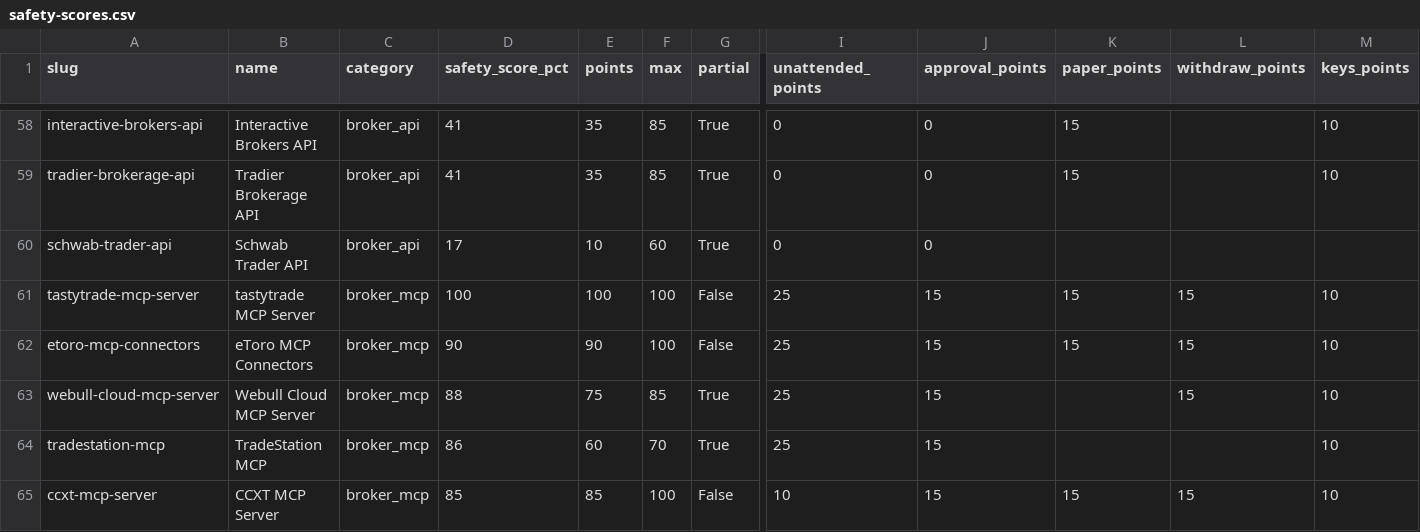
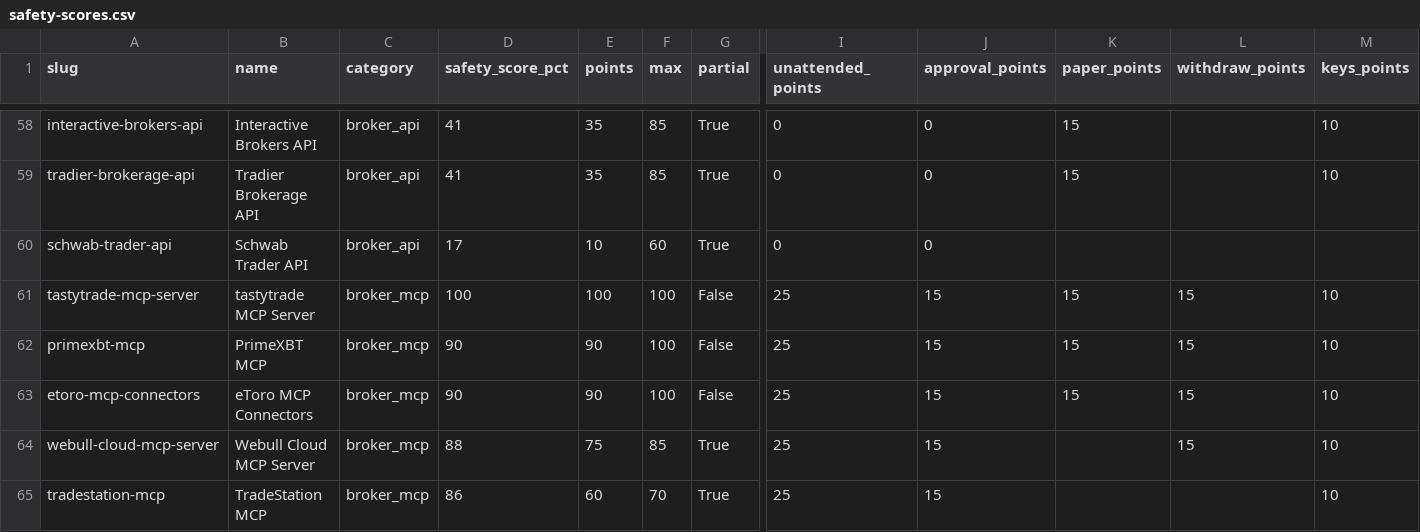
Before and after one commit to intoApex/tas-ratings, a CSV file: data/safety-scores.csv, drawn as a sheet; only a part is shown, gaps mark what is left out; the shorter side is filled out with more unchanged rows; rows hold the shown columns only; the diff names each change by its address in the sheet, - before the commit and + after, or states it on an @@ line.

```diff
--- a/data/safety-scores.csv
+++ b/data/safety-scores.csv
+row 62: primexbt-mcp | PrimeXBT MCP | broker_mcp | 90 | 90 | 100 | False | 25 | 15 | 15 | 15 | 10
```
Also changed, not shown: data/tools.csv, 5 other files.
